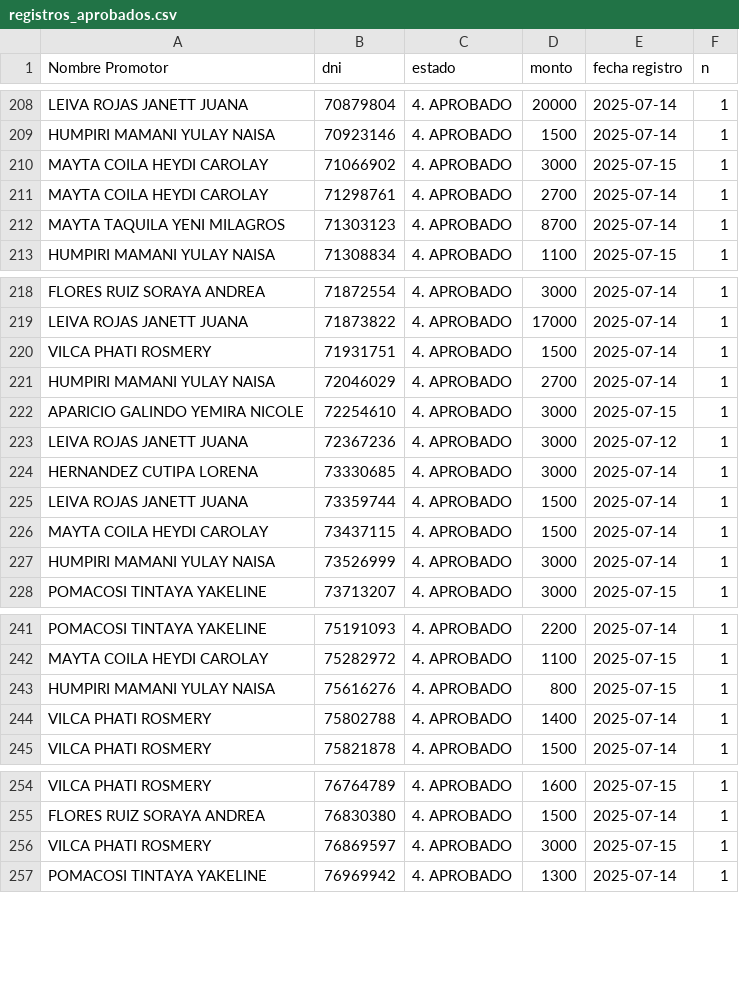
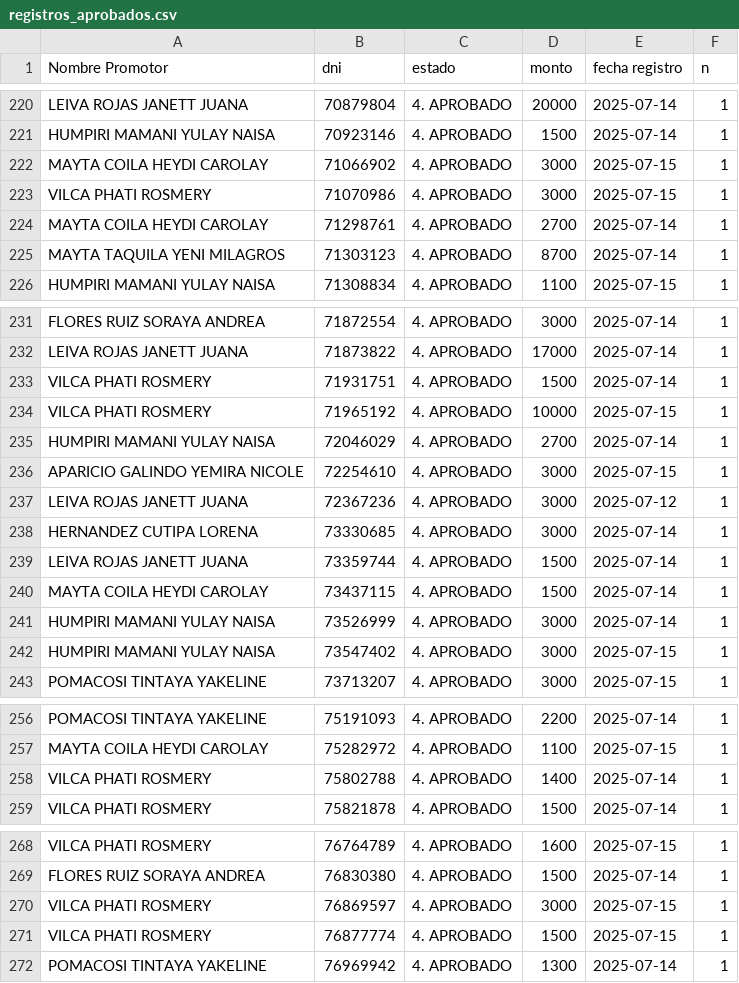
Before and after one commit to WFLAR0/reporte_online_s_bi, a CSV file: registros_aprobados.csv, drawn as a sheet; only a part is shown, gaps mark what is left out; the diff covers the shown part only.

Commit message:
Actualización de registros_aprobados.csv

```diff
--- a/registros_aprobados.csv
+++ b/registros_aprobados.csv
@@ -210,2 +222,3 @@ HUMPIRI MAMANI YULAY NAISA;70923146;4. APROBADO;1500;2025-07-14;1
 MAYTA COILA HEYDI CAROLAY;71066902;4. APROBADO;3000;2025-07-15;1
+VILCA PHATI ROSMERY;71070986;4. APROBADO;3000;2025-07-15;1
 MAYTA COILA HEYDI CAROLAY;71298761;4. APROBADO;2700;2025-07-14;1
@@ -220,2 +233,3 @@ LEIVA ROJAS JANETT JUANA;71873822;4. APROBADO;17000;2025-07-14;1
 VILCA PHATI ROSMERY;71931751;4. APROBADO;1500;2025-07-14;1
+VILCA PHATI ROSMERY;71965192;4. APROBADO;10000;2025-07-15;1
 HUMPIRI MAMANI YULAY NAISA;72046029;4. APROBADO;2700;2025-07-14;1
@@ -227,2 +241,3 @@ MAYTA COILA HEYDI CAROLAY;73437115;4. APROBADO;1500;2025-07-14;1
 HUMPIRI MAMANI YULAY NAISA;73526999;4. APROBADO;3000;2025-07-14;1
+HUMPIRI MAMANI YULAY NAISA;73547402;4. APROBADO;3000;2025-07-15;1
 POMACOSI TINTAYA YAKELINE;73713207;4. APROBADO;3000;2025-07-15;1
@@ -242,3 +257,2 @@ POMACOSI TINTAYA YAKELINE;75191093;4. APROBADO;2200;2025-07-14;1
 MAYTA COILA HEYDI CAROLAY;75282972;4. APROBADO;1100;2025-07-15;1
-HUMPIRI MAMANI YULAY NAISA;75616276;4. APROBADO;800;2025-07-15;1
 VILCA PHATI ROSMERY;75802788;4. APROBADO;1400;2025-07-14;1
@@ -256,2 +270,3 @@ FLORES RUIZ SORAYA ANDREA;76830380;4. APROBADO;1500;2025-07-14;1
 VILCA PHATI ROSMERY;76869597;4. APROBADO;3000;2025-07-15;1
+VILCA PHATI ROSMERY;76877774;4. APROBADO;1500;2025-07-15;1
 POMACOSI TINTAYA YAKELINE;76969942;4. APROBADO;1300;2025-07-14;1
```
Also changed, not shown: 12 added rows and 1 edited cell elsewhere in this file.
